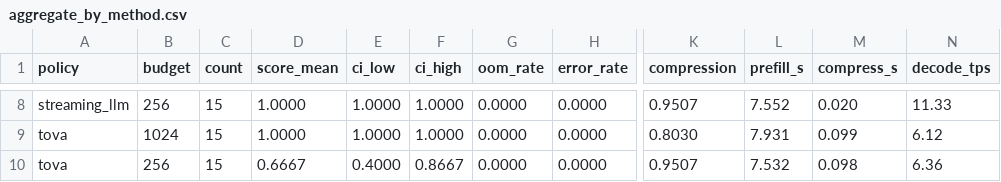
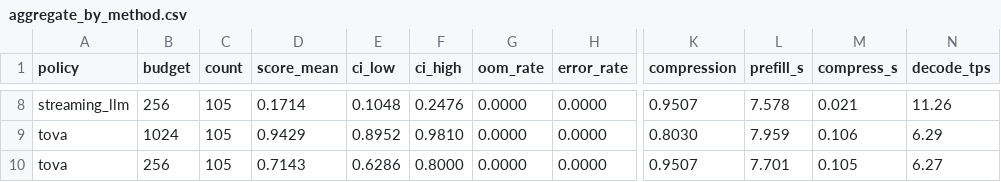
Before and after one commit to DeveshR011/kvcomp, a CSV file: docs/results/final_niah/aggregate_by_method.csv, drawn as a sheet; only a part is shown, gaps mark what is left out; the diff covers the shown part only; the diff names each change by its address in the sheet, - before the commit and + after, or states it on an @@ line.

```diff
--- a/docs/results/final_niah/aggregate_by_method.csv
+++ b/docs/results/final_niah/aggregate_by_method.csv
-C8:C10 (count): 15
+C8:C10 (count): 105
-D8 (score_mean): 1.0000
+D8 (score_mean): 0.1714
-E8 (ci_low): 1.0000
+E8 (ci_low): 0.1048
-F8 (ci_high): 1.0000
+F8 (ci_high): 0.2476
-L8 (prefill_s): 7.552
+L8 (prefill_s): 7.578
-M8 (compress_s): 0.020
+M8 (compress_s): 0.021
-N8 (decode_tps): 11.33
+N8 (decode_tps): 11.26
-D9 (score_mean): 1.0000
+D9 (score_mean): 0.9429
-E9 (ci_low): 1.0000
+E9 (ci_low): 0.8952
-F9 (ci_high): 1.0000
+F9 (ci_high): 0.9810
-L9 (prefill_s): 7.931
+L9 (prefill_s): 7.959
-M9 (compress_s): 0.099
+M9 (compress_s): 0.106
-N9 (decode_tps): 6.12
+N9 (decode_tps): 6.29
-D10 (score_mean): 0.6667
+D10 (score_mean): 0.7143
-E10 (ci_low): 0.4000
+E10 (ci_low): 0.6286
-F10 (ci_high): 0.8667
+F10 (ci_high): 0.8000
-L10 (prefill_s): 7.532
+L10 (prefill_s): 7.701
-M10 (compress_s): 0.098
+M10 (compress_s): 0.105
-N10 (decode_tps): 6.36
+N10 (decode_tps): 6.27
```
Also changed, not shown: 1 added row, 1 removed row and 31 edited cells elsewhere in this file, docs/results/final_niah/aggregate_by_method_length.csv, docs/results/final_niah/aggregate_by_method_task.csv, 5 other files.
